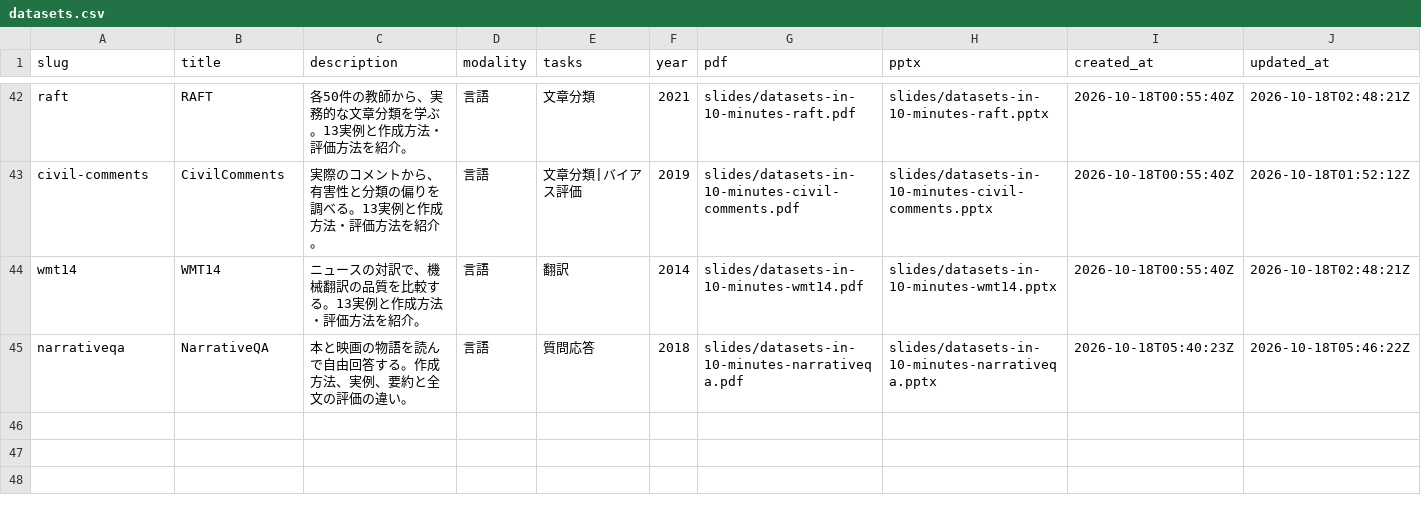
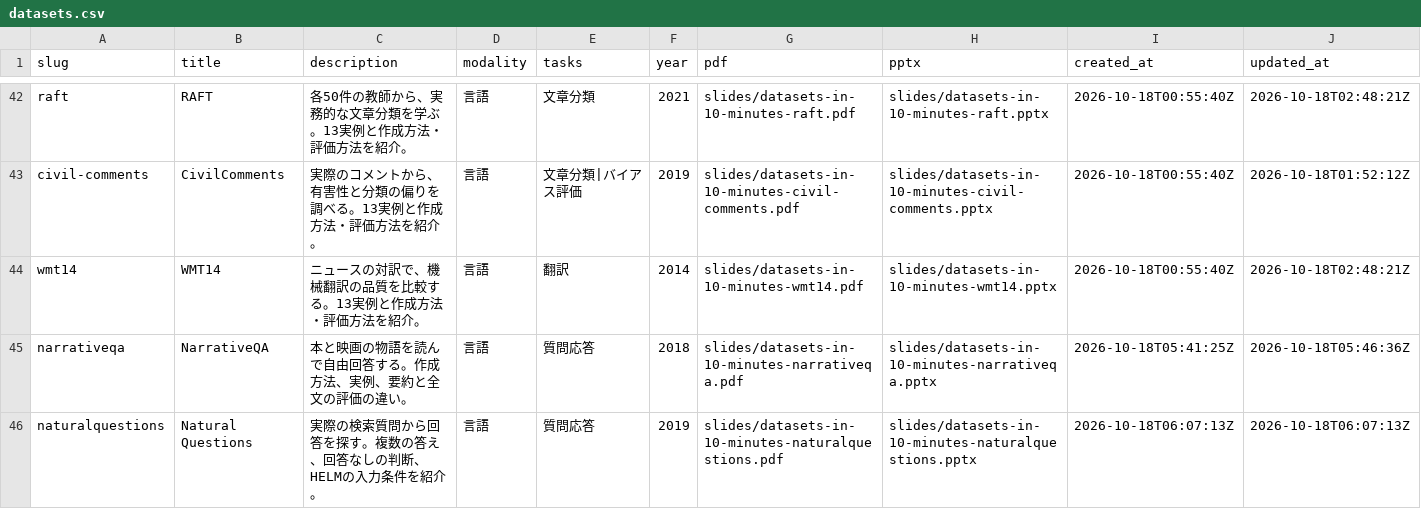
Before and after one commit to sasakiy84/datasets-in-10-minutes, a CSV file: site/datasets.csv, drawn as a sheet; only a part is shown, gaps mark what is left out.

Commit message:
Add Natural Questions slides with original and HELM task distinctions

```diff
--- a/site/datasets.csv
+++ b/site/datasets.csv
@@ -44,2 +44,3 @@ civil-comments,CivilComments,実際のコメントから、有害性と分類の
 wmt14,WMT14,ニュースの対訳で、機械翻訳の品質を比較する。13実例と作成方法・評価方法を紹介。,言語,翻訳,2014,slides/datasets-in-10-minutes-wmt14.pdf,slides/datasets-in-10-minutes-wmt14.pptx,2026-10-18T00:55:40Z,2026-10-18T02:48:21Z
-narrativeqa,NarrativeQA,本と映画の物語を読んで自由回答する。作成方法、実例、要約と全文の評価の違い。,言語,質問応答,2018,slides/datasets-in-10-minutes-narrativeqa.pdf,slides/datasets-in-10-minutes-narrativeqa.pptx,2026-10-18T05:40:23Z,2026-10-18T05:46:22Z
+narrativeqa,NarrativeQA,本と映画の物語を読んで自由回答する。作成方法、実例、要約と全文の評価の違い。,言語,質問応答,2018,slides/datasets-in-10-minutes-narrativeqa.pdf,slides/datasets-in-10-minutes-narrativeqa.pptx,2026-10-18T05:41:25Z,2026-10-18T05:46:36Z
+naturalquestions,Natural Questions,実際の検索質問から回答を探す。複数の答え、回答なしの判断、HELMの入力条件を紹介。,言語,質問応答,2019,slides/datasets-in-10-minutes-naturalquestions.pdf,slides/datasets-in-10-minutes-naturalquestions.pptx,2026-10-18T06:07:13Z,2026-10-18T06:07:13Z
```
Also changed, not shown: 12 other files.
